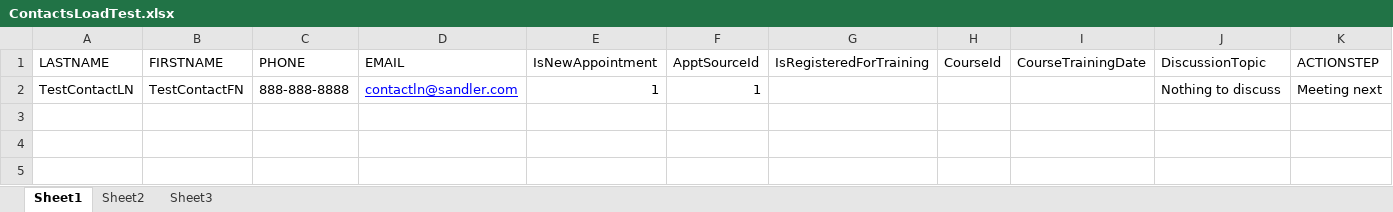
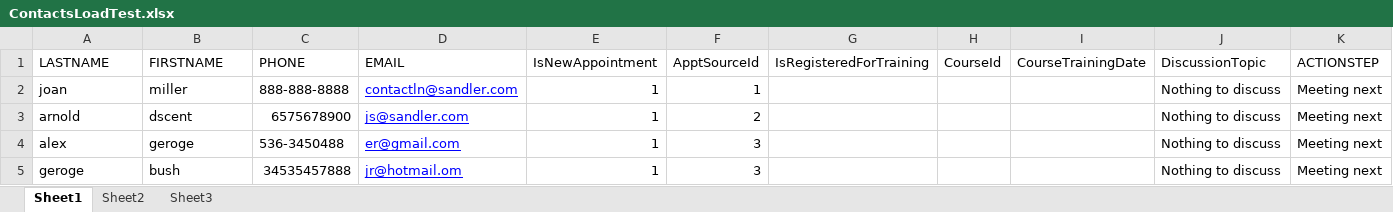
Before and after one commit to jigshGitHub/SandlerTrainingDevelopment, an Excel workbook: SandlerTrainingSLN/Documents/Aug-Sept/ContactsLoadTest.xlsx, sheet Sheet1, drawn as a sheet; only a part is shown; values as stored, in another font and other column widths than the file's, no borders; rows hold the shown columns only; the diff names each change by its address in the sheet, - before the commit and + after, or states it on an @@ line.

```diff
--- a/SandlerTrainingSLN/Documents/Aug-Sept/ContactsLoadTest.xlsx (sheet Sheet1)
+++ b/SandlerTrainingSLN/Documents/Aug-Sept/ContactsLoadTest.xlsx (sheet Sheet1)
-A2 (LASTNAME): TestContactLN
+A2 (LASTNAME): joan
-B2 (FIRSTNAME): TestContactFN
+B2 (FIRSTNAME): miller
+row 3: arnold | dscent | 6575678900 | js@sandler.com | 1 | 2 |  |  |  | Nothing to discuss | Meeting next
+row 4: alex | geroge | 536-3450488 | er@gmail.com | 1 | 3 |  |  |  | Nothing to discuss | Meeting next
+row 5: geroge | bush | 34535457888 | jr@hotmail.om | 1 | 3 |  |  |  | Nothing to discuss | Meeting next
```
Also changed, not shown: 27 other files.
